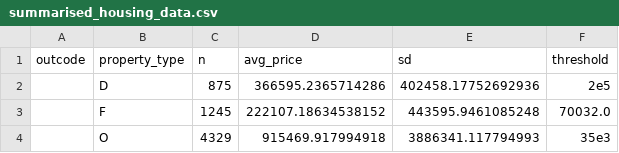
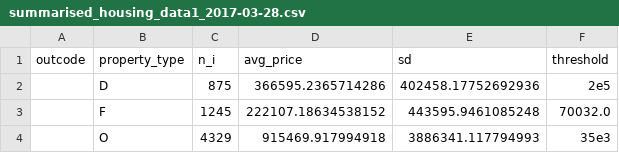
Before and after one commit to hamedbh/housing_data, a CSV file: summarised_housing_data1_2017-03-28.csv (was summarised_housing_data.csv), drawn as a sheet; only a part is shown.

Commit message:
Deleted first summary csv, replaced with new one

```diff
--- a/summarised_housing_data.csv
+++ b/summarised_housing_data1_2017-03-28.csv
@@ -1,2 +1,2 @@
-outcode,property_type,n,avg_price,sd,threshold
+outcode,property_type,n_i,avg_price,sd,threshold
 ,D,875,366595.2365714286,402458.17752692936,2e5
```
